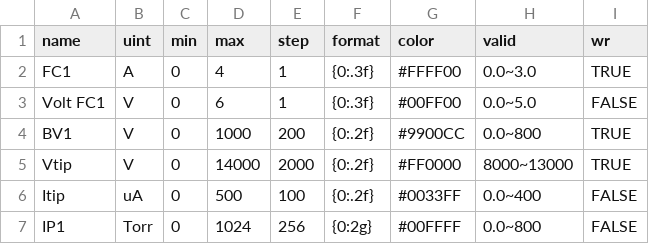
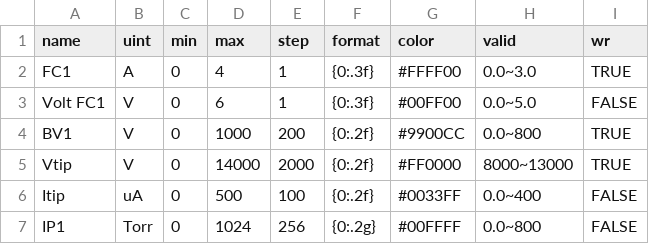
Before and after one commit to JonathanZhew/GUI, a CSV file: src/RtRead.csv, drawn as a sheet.

```diff
--- a/src/RtRead.csv
+++ b/src/RtRead.csv
@@ -6,2 +6,2 @@ Vtip,V,0,14000,2000,{0:.2f},#FF0000,8000~13000,TRUE
 Itip,uA,0,500,100,{0:.2f},#0033FF,0.0~400,FALSE
-IP1,Torr,0,1024,256,{0:2g},#00FFFF,0.0~800,FALSE
+IP1,Torr,0,1024,256,{0:.2g},#00FFFF,0.0~800,FALSE
```
Also changed, not shown: 1 other file.
